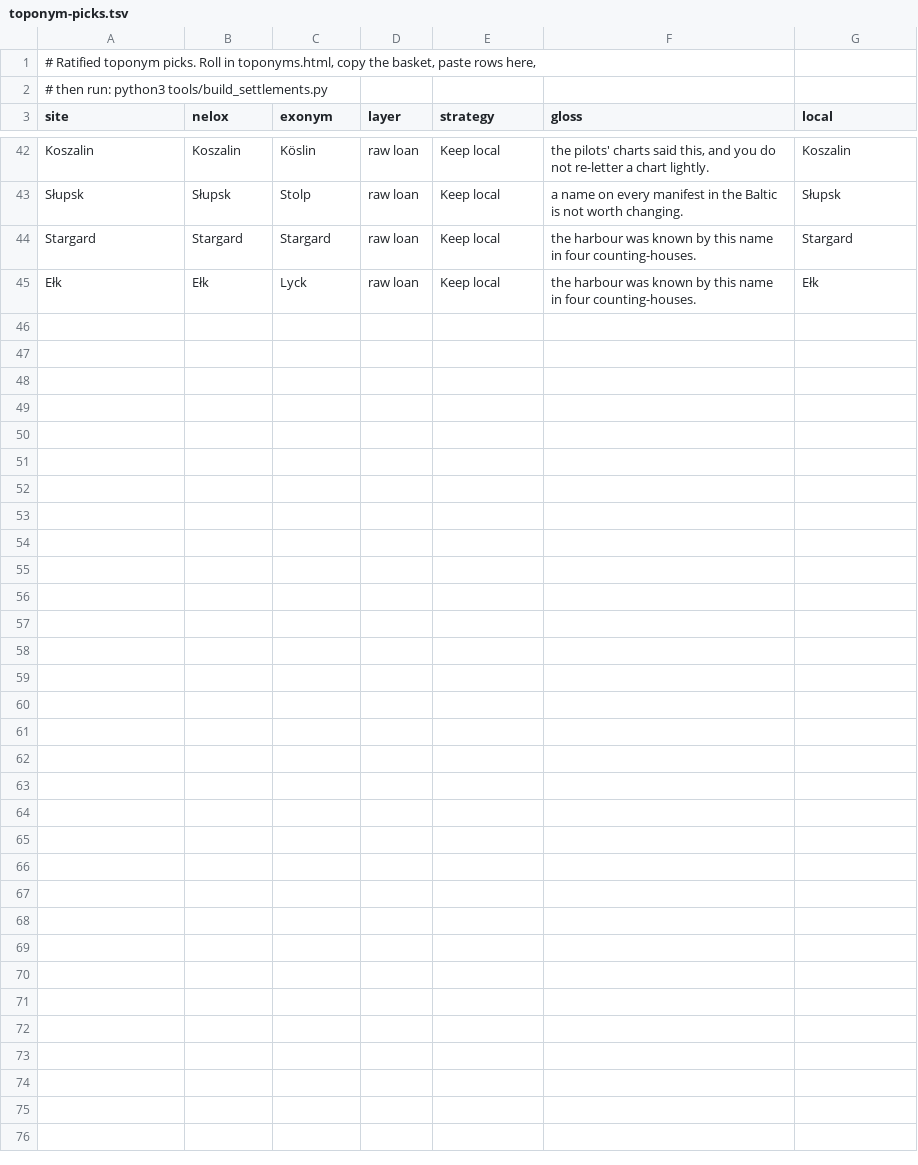
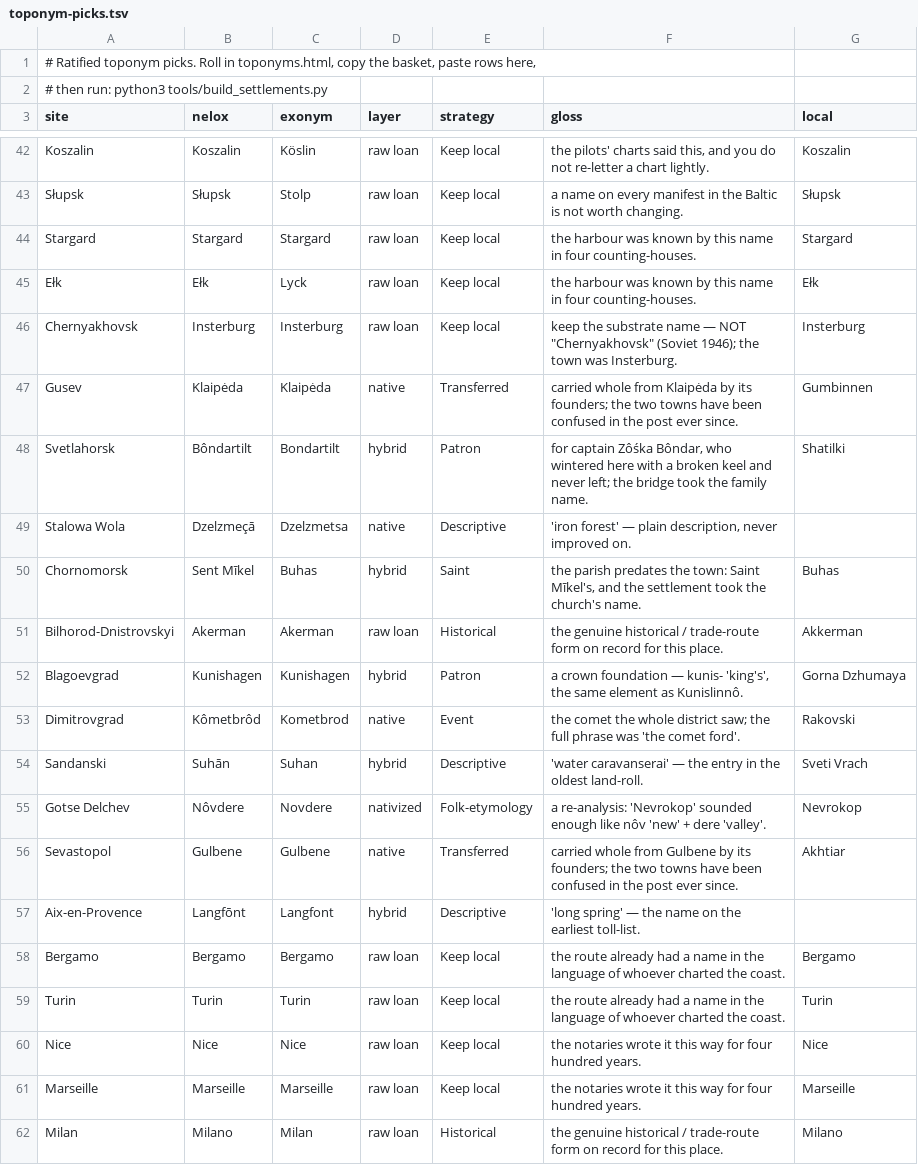
Before and after one commit to quarterback/kels, a TSV file: data/toponym-picks.tsv, drawn as a sheet; only a part is shown, gaps mark what is left out; the diff covers the shown part only; the diff names each change by its address in the sheet, - before the commit and + after, or states it on an @@ line.

```diff
--- a/data/toponym-picks.tsv
+++ b/data/toponym-picks.tsv
+row 46: Chernyakhovsk | Insterburg | Insterburg | raw loan | Keep local | keep the substrate name — NOT "Chernyakhovsk" (Soviet 1946); the town was Insterburg. | Insterburg
+row 47: Gusev | Klaipėda | Klaipėda | native | Transferred | carried whole from Klaipėda by its founders; the two towns have been confused in the post ever since. | Gumbinnen
+row 48: Svetlahorsk | Bôndartilt | Bondartilt | hybrid | Patron | for captain Zôśka Bôndar, who wintered here with a broken keel and never left; the bridge took the family name. | Shatilki
+row 49: Stalowa Wola | Dzelzmeçā | Dzelzmetsa | native | Descriptive | 'iron forest' — plain description, never improved on.
+row 50: Chornomorsk | Sent Mīkel | Buhas | hybrid | Saint | the parish predates the town: Saint Mīkel's, and the settlement took the church's name. | Buhas
+row 51: Bilhorod-Dnistrovskyi | Akerman | Akerman | raw loan | Historical | the genuine historical / trade-route form on record for this place. | Akkerman
+row 52: Blagoevgrad | Kunishagen | Kunishagen | hybrid | Patron | a crown foundation — kunis- 'king's', the same element as Kunislinnô. | Gorna Dzhumaya
+row 53: Dimitrovgrad | Kômetbrôd | Kometbrod | native | Event | the comet the whole district saw; the full phrase was 'the comet ford'. | Rakovski
+row 54: Sandanski | Suhān | Suhan | hybrid | Descriptive | 'water caravanserai' — the entry in the oldest land-roll. | Sveti Vrach
+row 55: Gotse Delchev | Nôvdere | Novdere | nativized | Folk-etymology | a re-analysis: 'Nevrokop' sounded enough like nôv 'new' + dere 'valley'. | Nevrokop
+row 56: Sevastopol | Gulbene | Gulbene | native | Transferred | carried whole from Gulbene by its founders; the two towns have been confused in the post ever since. | Akhtiar
+row 57: Aix-en-Provence | Langfōnt | Langfont | hybrid | Descriptive | 'long spring' — the name on the earliest toll-list.
+row 58: Bergamo | Bergamo | Bergamo | raw loan | Keep local | the route already had a name in the language of whoever charted the coast. | Bergamo
+row 59: Turin | Turin | Turin | raw loan | Keep local | the route already had a name in the language of whoever charted the coast. | Turin
+row 60: Nice | Nice | Nice | raw loan | Keep local | the notaries wrote it this way for four hundred years. | Nice
+row 61: Marseille | Marseille | Marseille | raw loan | Keep local | the notaries wrote it this way for four hundred years. | Marseille
+row 62: Milan | Milano | Milan | raw loan | Historical | the genuine historical / trade-route form on record for this place. | Milano
```
Also changed, not shown: 12 added rows elsewhere in this file, 4 other files.
